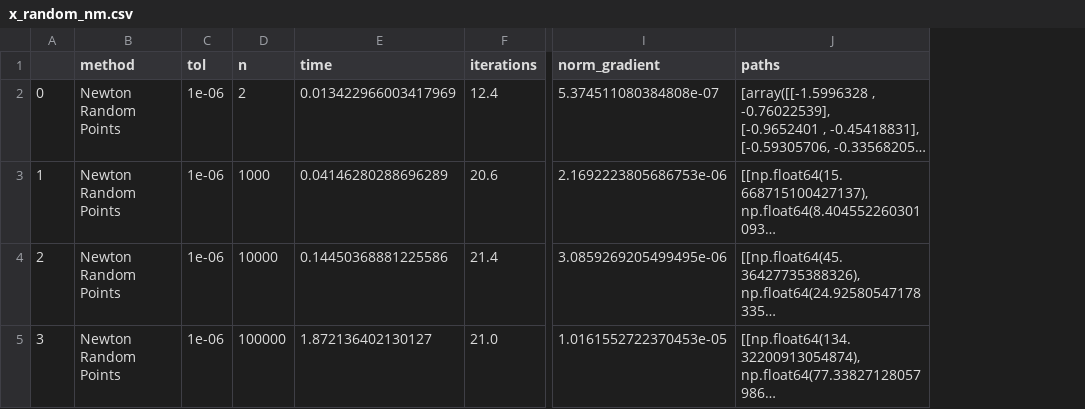
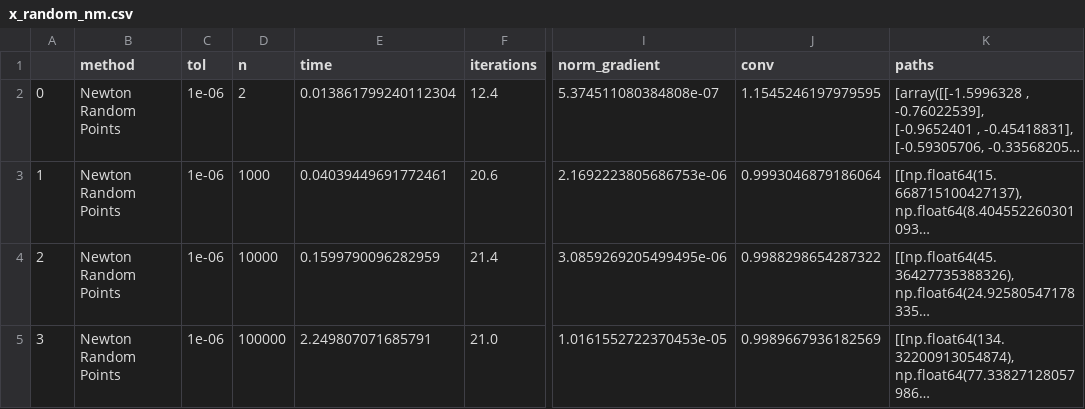
Before and after one commit to ElioEgidioDS/Numerical-Optimization-Assignment, a CSV file: csv/p31_final/final_1/x_random_nm.csv, drawn as a sheet; only a part is shown, gaps mark what is left out; long unchanged cells end in …; the diff names each change by its address in the sheet, - before the commit and + after, or states it on an @@ line.

```diff
--- a/csv/p31_final/final_1/x_random_nm.csv
+++ b/csv/p31_final/final_1/x_random_nm.csv
+column J (conv), rows 2-5: 1.1545246197979595 | 0.9993046879186064 | 0.9988298654287322 | 0.9989667936182569
-E2 (time): 0.013422966003417969
+E2 (time): 0.013861799240112304
-E3 (time): 0.04146280288696289
+E3 (time): 0.04039449691772461
-E4 (time): 0.14450368881225586
+E4 (time): 0.1599790096282959
-E5 (time): 1.872136402130127
+E5 (time): 2.249807071685791
```
Also changed, not shown: csv/p31_final/final_3/x_random_nm.csv, 26 other files.
